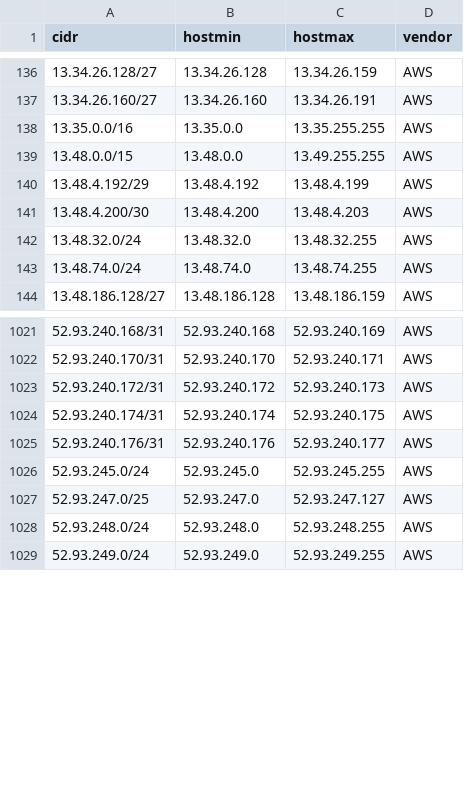
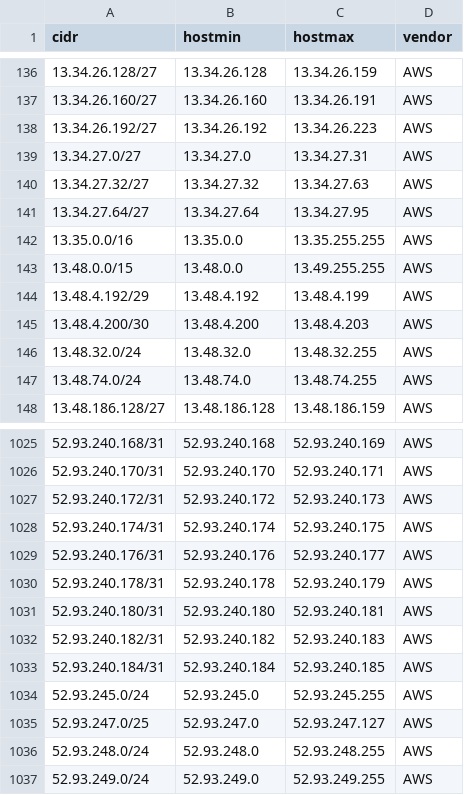
Before and after one commit to jhassine/server-ip-addresses, a CSV file: data/datacenters.csv, drawn as a sheet; only a part is shown, gaps mark what is left out.

```diff
--- a/data/datacenters.csv
+++ b/data/datacenters.csv
@@ -137,2 +137,6 @@
 "13.34.26.160/27","13.34.26.160","13.34.26.191","AWS"
+"13.34.26.192/27","13.34.26.192","13.34.26.223","AWS"
+"13.34.27.0/27","13.34.27.0","13.34.27.31","AWS"
+"13.34.27.32/27","13.34.27.32","13.34.27.63","AWS"
+"13.34.27.64/27","13.34.27.64","13.34.27.95","AWS"
 "13.35.0.0/16","13.35.0.0","13.35.255.255","AWS"
@@ -1025,2 +1029,6 @@
 "52.93.240.176/31","52.93.240.176","52.93.240.177","AWS"
+"52.93.240.178/31","52.93.240.178","52.93.240.179","AWS"
+"52.93.240.180/31","52.93.240.180","52.93.240.181","AWS"
+"52.93.240.182/31","52.93.240.182","52.93.240.183","AWS"
+"52.93.240.184/31","52.93.240.184","52.93.240.185","AWS"
 "52.93.245.0/24","52.93.245.0","52.93.245.255","AWS"
```
Also changed, not shown: 1 other file.
